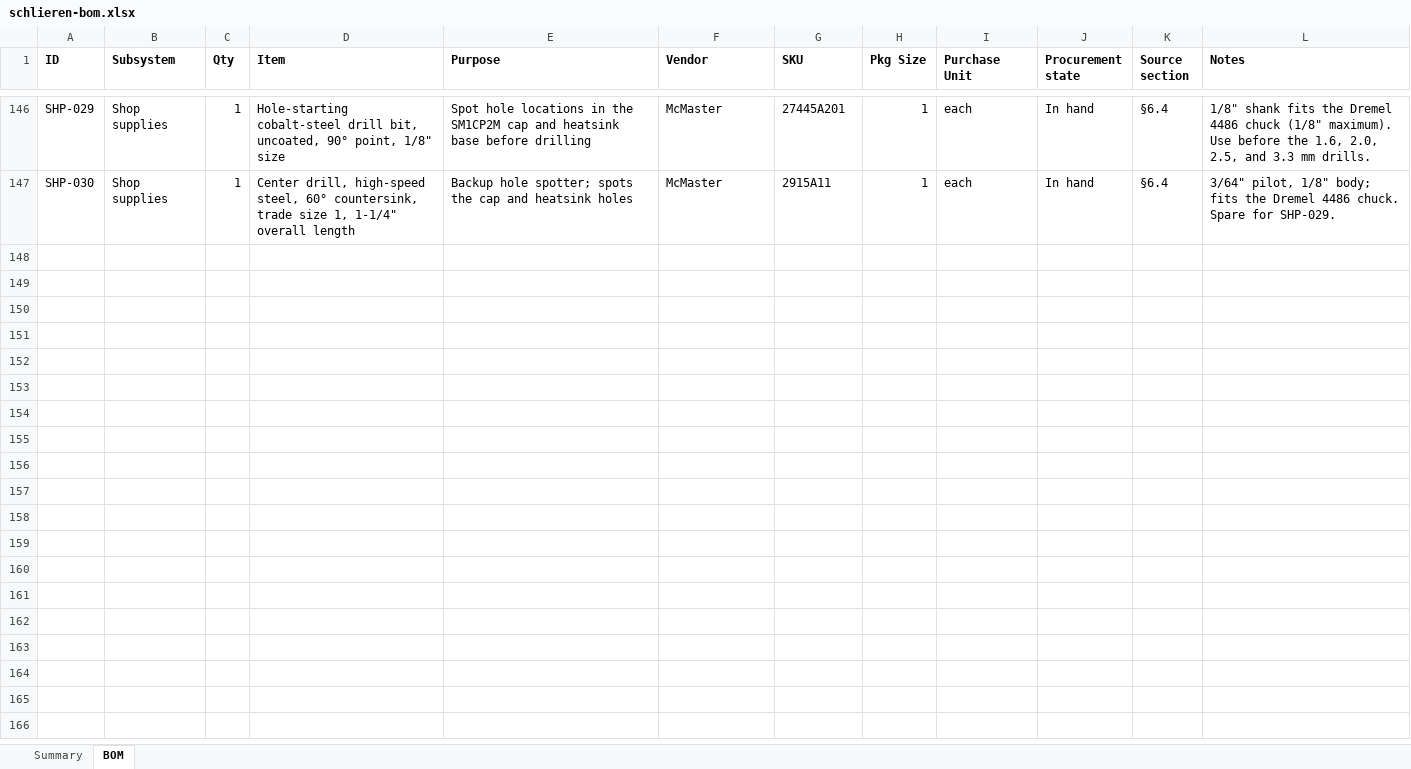
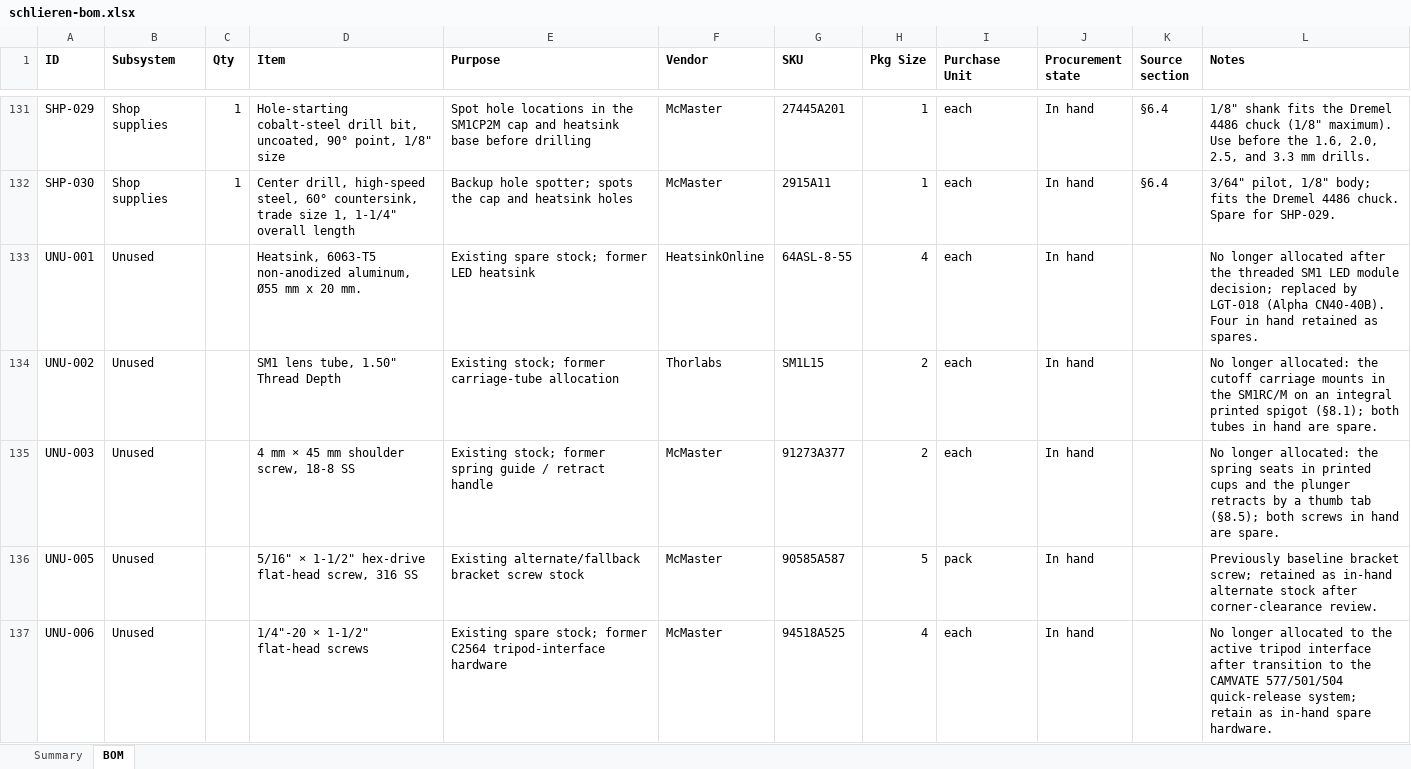
Before and after one commit to fritzm/schlieren, an Excel workbook: bom/schlieren-bom.xlsx, sheet BOM, drawn as a sheet; only a part is shown, gaps mark what is left out; values as stored, in another font and other column widths than the file's, no borders; conditional formats not drawn; the diff covers the shown part only; the diff names each change by its address in the sheet, - before the commit and + after, or states it on an @@ line.

```diff
--- a/bom/schlieren-bom.xlsx (sheet BOM)
+++ b/bom/schlieren-bom.xlsx (sheet BOM)
+row 133: UNU-001 | Unused |  | Heatsink, 6063-T5 non-anodized aluminum, Ø55 mm x 20 mm. | Existing spare stock; former LED heatsink | HeatsinkOnline | 64ASL-8-55 | 4 | each | In hand |  | No longer allocated after the threaded SM1 LED module decision; replaced by LGT-018 (Alpha CN40-40B). Four in hand retained as spares.
+row 134: UNU-002 | Unused |  | SM1 lens tube, 1.50" Thread Depth | Existing stock; former carriage-tube allocation | Thorlabs | SM1L15 | 2 | each | In hand |  | No longer allocated: the cutoff carriage mounts in the SM1RC/M on an integral printed spigot (§8.1); both tubes in hand are spare.
+row 135: UNU-003 | Unused |  | 4 mm × 45 mm shoulder screw, 18-8 SS | Existing stock; former spring guide / retract handle | McMaster | 91273A377 | 2 | each | In hand |  | No longer allocated: the spring seats in printed cups and the plunger retracts by a thumb tab (§8.5); both screws in hand are spare.
+row 136: UNU-005 | Unused |  | 5/16" × 1-1/2" hex-drive flat-head screw, 316 SS | Existing alternate/fallback bracket screw stock | McMaster | 90585A587 | 5 | pack | In hand |  | Previously baseline bracket screw; retained as in-hand alternate stock after corner-clearance review.
+row 137: UNU-006 | Unused |  | 1/4"-20 × 1-1/2" flat-head screws | Existing spare stock; former C2564 tripod-interface hardware | McMaster | 94518A525 | 4 | each | In hand |  | No longer allocated to the active tripod interface after transition to the CAMVATE 577/501/504 quick-release system; retain as in-hand spare hardware.
```
Also changed, not shown: 4 added rows, 15 removed rows and 5 edited cells elsewhere in this sheet, sheet Summary, 11 other files.
